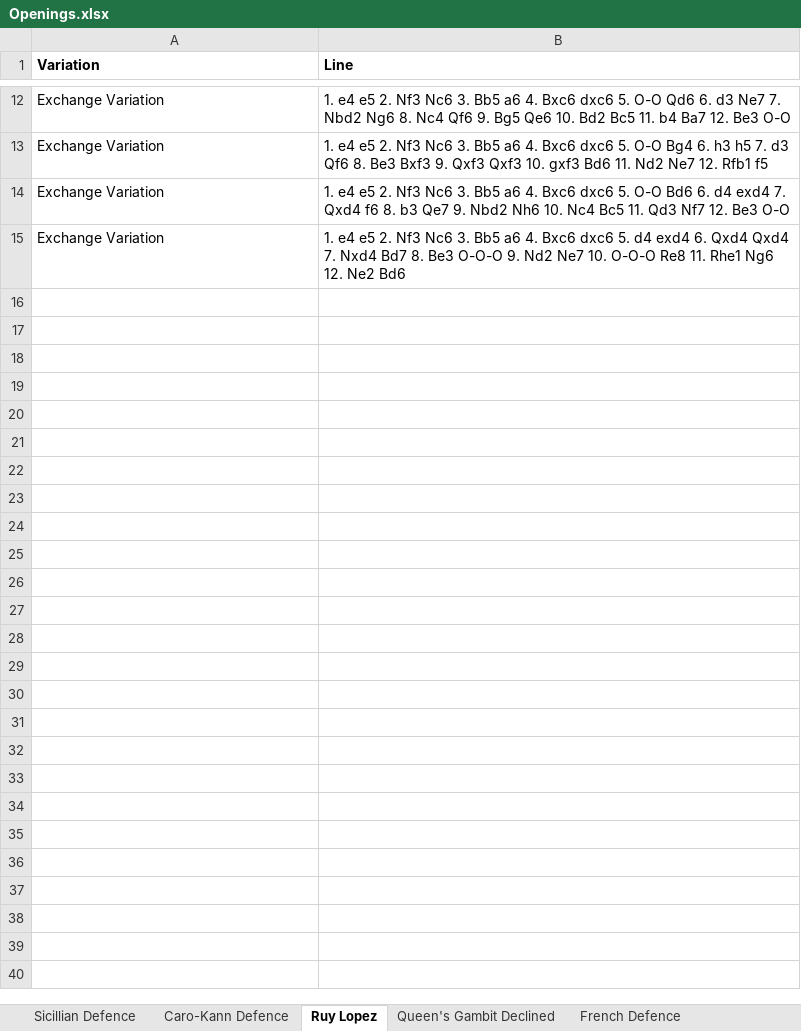
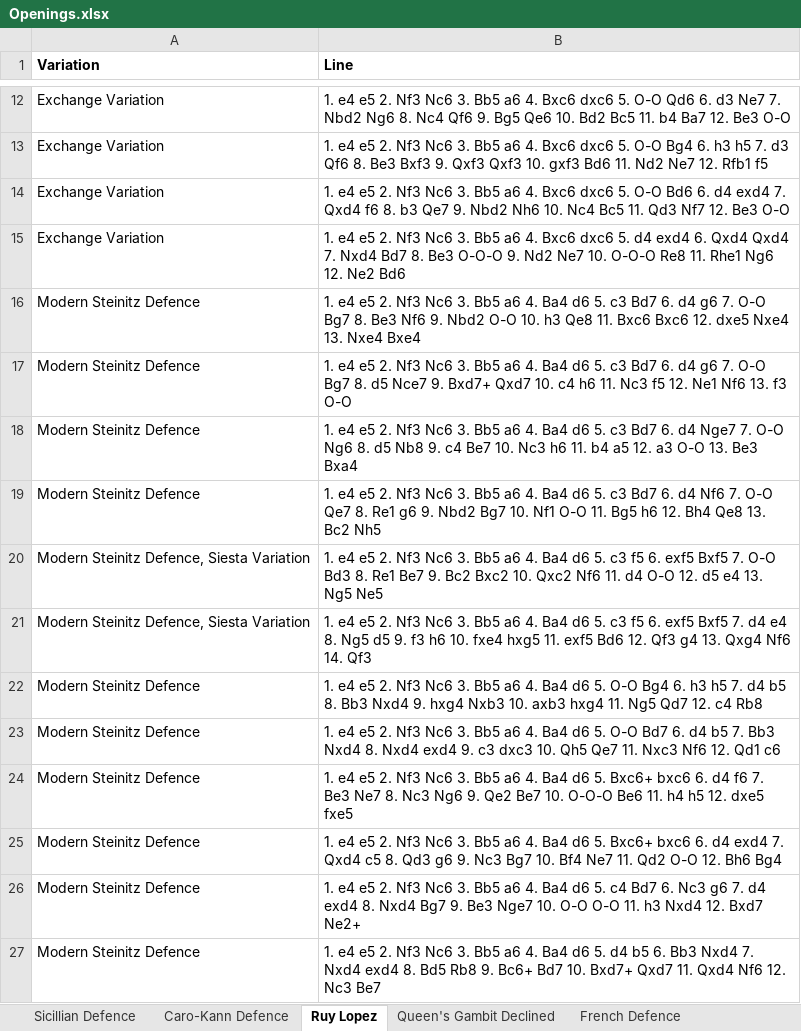
Before and after one commit to joshuaSmith2021/maggie, an Excel workbook: Openings.xlsx, sheet Ruy Lopez, drawn as a sheet; only a part is shown, gaps mark what is left out; values as stored, in another font and other column widths than the file's, no borders; charts and pictures not drawn; the diff names each change by its address in the sheet, - before the commit and + after, or states it on an @@ line.

```diff
--- a/Openings.xlsx (sheet Ruy Lopez)
+++ b/Openings.xlsx (sheet Ruy Lopez)
+row 16: Modern Steinitz Defence | 1. e4 e5 2. Nf3 Nc6 3. Bb5 a6 4. Ba4 d6 5. c3 Bd7 6. d4 g6 7. O-O Bg7 8. Be3 Nf6 9. Nbd2 O-O 10. h3 Qe8 11. Bxc6 Bxc6 12. dxe5 Nxe4 13. Nxe4 Bxe4
+row 17: Modern Steinitz Defence | 1. e4 e5 2. Nf3 Nc6 3. Bb5 a6 4. Ba4 d6 5. c3 Bd7 6. d4 g6 7. O-O Bg7 8. d5 Nce7 9. Bxd7+ Qxd7 10. c4 h6 11. Nc3 f5 12. Ne1 Nf6 13. f3 O-O
+row 18: Modern Steinitz Defence | 1. e4 e5 2. Nf3 Nc6 3. Bb5 a6 4. Ba4 d6 5. c3 Bd7 6. d4 Nge7 7. O-O Ng6 8. d5 Nb8 9. c4 Be7 10. Nc3 h6 11. b4 a5 12. a3 O-O 13. Be3 Bxa4
+row 19: Modern Steinitz Defence | 1. e4 e5 2. Nf3 Nc6 3. Bb5 a6 4. Ba4 d6 5. c3 Bd7 6. d4 Nf6 7. O-O Qe7 8. Re1 g6 9. Nbd2 Bg7 10. Nf1 O-O 11. Bg5 h6 12. Bh4 Qe8 13. Bc2 Nh5
+row 20: Modern Steinitz Defence, Siesta Variation | 1. e4 e5 2. Nf3 Nc6 3. Bb5 a6 4. Ba4 d6 5. c3 f5 6. exf5 Bxf5 7. O-O Bd3 8. Re1 Be7 9. Bc2 Bxc2 10. Qxc2 Nf6 11. d4 O-O 12. d5 e4 13. Ng5 Ne5
+row 21: Modern Steinitz Defence, Siesta Variation | 1. e4 e5 2. Nf3 Nc6 3. Bb5 a6 4. Ba4 d6 5. c3 f5 6. exf5 Bxf5 7. d4 e4 8. Ng5 d5 9. f3 h6 10. fxe4 hxg5 11. exf5 Bd6 12. Qf3 g4 13. Qxg4 Nf6 14. Qf3
+row 22: Modern Steinitz Defence | 1. e4 e5 2. Nf3 Nc6 3. Bb5 a6 4. Ba4 d6 5. O-O Bg4 6. h3 h5 7. d4 b5 8. Bb3 Nxd4 9. hxg4 Nxb3 10. axb3 hxg4 11. Ng5 Qd7 12. c4 Rb8
+row 23: Modern Steinitz Defence | 1. e4 e5 2. Nf3 Nc6 3. Bb5 a6 4. Ba4 d6 5. O-O Bd7 6. d4 b5 7. Bb3 Nxd4 8. Nxd4 exd4 9. c3 dxc3 10. Qh5 Qe7 11. Nxc3 Nf6 12. Qd1 c6
+row 24: Modern Steinitz Defence | 1. e4 e5 2. Nf3 Nc6 3. Bb5 a6 4. Ba4 d6 5. Bxc6+ bxc6 6. d4 f6 7. Be3 Ne7 8. Nc3 Ng6 9. Qe2 Be7 10. O-O-O Be6 11. h4 h5 12. dxe5 fxe5
+row 25: Modern Steinitz Defence | 1. e4 e5 2. Nf3 Nc6 3. Bb5 a6 4. Ba4 d6 5. Bxc6+ bxc6 6. d4 exd4 7. Qxd4 c5 8. Qd3 g6 9. Nc3 Bg7 10. Bf4 Ne7 11. Qd2 O-O 12. Bh6 Bg4
+row 26: Modern Steinitz Defence | 1. e4 e5 2. Nf3 Nc6 3. Bb5 a6 4. Ba4 d6 5. c4 Bd7 6. Nc3 g6 7. d4 exd4 8. Nxd4 Bg7 9. Be3 Nge7 10. O-O O-O 11. h3 Nxd4 12. Bxd7 Ne2+
+row 27: Modern Steinitz Defence | 1. e4 e5 2. Nf3 Nc6 3. Bb5 a6 4. Ba4 d6 5. d4 b5 6. Bb3 Nxd4 7. Nxd4 exd4 8. Bd5 Rb8 9. Bc6+ Bd7 10. Bxd7+ Qxd7 11. Qxd4 Nf6 12. Nc3 Be7
```
Also changed, not shown: sheet Caro-Kann Defence, 2 other files.
